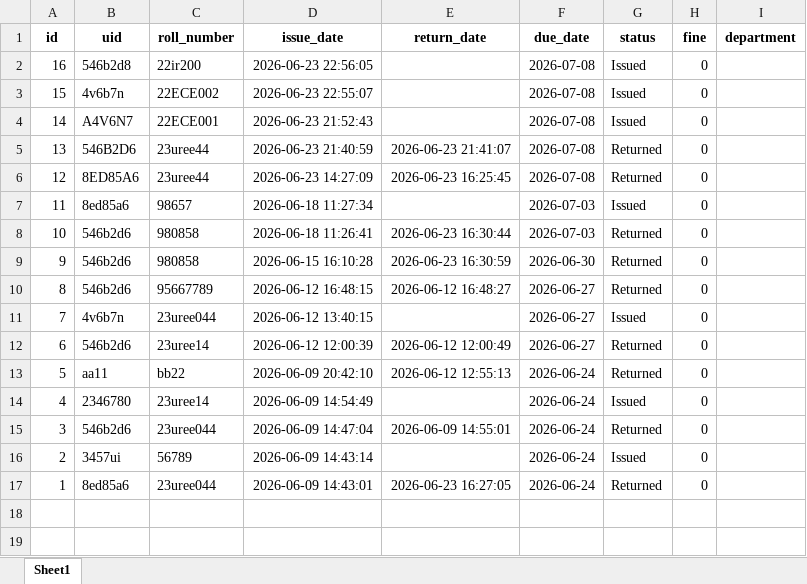
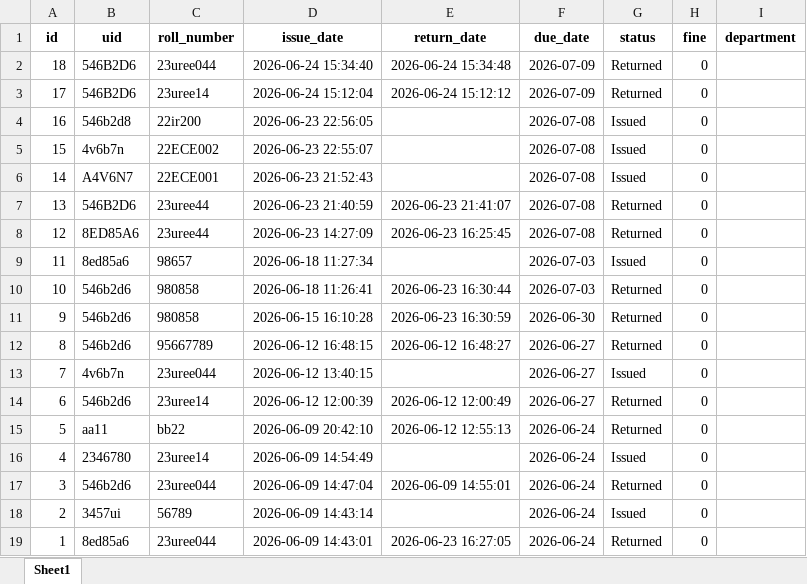
Before and after one commit to Gayathiri-11/RFID-Library-Management-System, an Excel workbook: transactions.xlsx, sheet Sheet1, drawn as a sheet; values as stored, in another font and other column widths than the file's, no borders; the diff names each change by its address in the sheet, - before the commit and + after, or states it on an @@ line.

```diff
--- a/transactions.xlsx (sheet Sheet1)
+++ b/transactions.xlsx (sheet Sheet1)
+row 2: 18 | 546B2D6 | 23uree044 | 2026-06-24 15:34:40 | 2026-06-24 15:34:48 | 2026-07-09 | Returned | 0
+row 3: 17 | 546B2D6 | 23uree14 | 2026-06-24 15:12:04 | 2026-06-24 15:12:12 | 2026-07-09 | Returned | 0
```
Also changed, not shown: overdue_books_report.xlsx, 2 other files.
